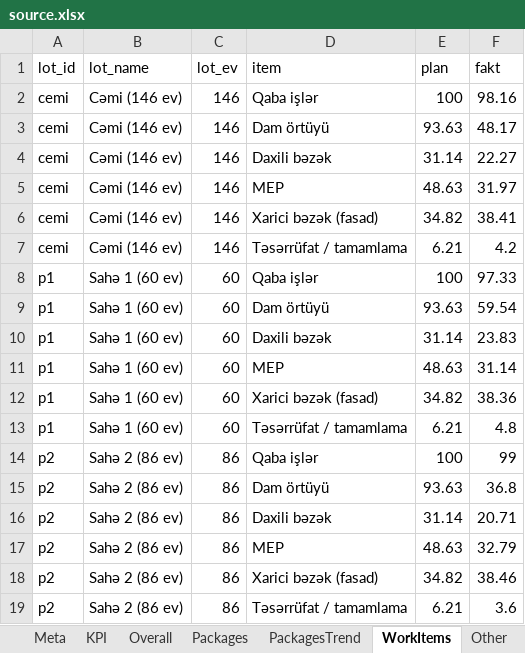
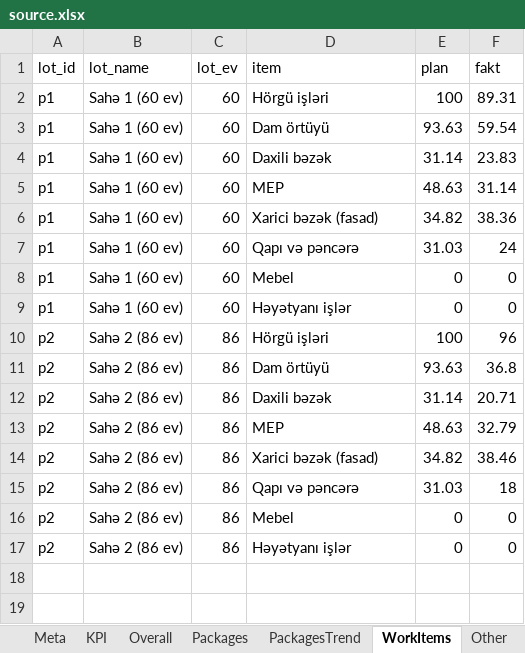
Before and after one commit to Narmin787/Qervend-tikinti-hesabati, an Excel workbook: cities/pirehmedli-kendi/source.xlsx, sheet WorkItems, drawn as a sheet; values as stored, in another font and other column widths than the file's, no borders; removed rows and columns are numbered as before the commit, all else as after; the diff names each change by its address in the sheet, - before the commit and + after, or states it on an @@ line.

Commit message:
Report: Pirəhmədli kəndi (via builder app)

```diff
--- a/cities/pirehmedli-kendi/source.xlsx (sheet WorkItems)
+++ b/cities/pirehmedli-kendi/source.xlsx (sheet WorkItems)
-row 2: cemi | Cəmi (146 ev) | 146 | Qaba işlər | 100 | 98.16
-row 3: cemi | Cəmi (146 ev) | 146 | Dam örtüyü | 93.63 | 48.17
-row 4: cemi | Cəmi (146 ev) | 146 | Daxili bəzək | 31.14 | 22.27
-row 5: cemi | Cəmi (146 ev) | 146 | MEP | 48.63 | 31.97
-row 6: cemi | Cəmi (146 ev) | 146 | Xarici bəzək (fasad) | 34.82 | 38.41
-row 7: cemi | Cəmi (146 ev) | 146 | Təsərrüfat / tamamlama | 6.21 | 4.2
-D2 (item): Qaba işlər
+D2 (item): Hörgü işləri
-F2 (fakt): 97.33
+F2 (fakt): 89.31
+row 7: p1 | Sahə 1 (60 ev) | 60 | Qapı və pəncərə | 31.03 | 24
+row 8: p1 | Sahə 1 (60 ev) | 60 | Mebel | 0 | 0
-D9 (item): Təsərrüfat / tamamlama
+D9 (item): Həyətyanı işlər
-E9 (plan): 6.21
+E9 (plan): 0
-F9 (fakt): 4.8
+F9 (fakt): 0
-D10 (item): Qaba işlər
+D10 (item): Hörgü işləri
-F10 (fakt): 99
+F10 (fakt): 96
+row 15: p2 | Sahə 2 (86 ev) | 86 | Qapı və pəncərə | 31.03 | 18
+row 16: p2 | Sahə 2 (86 ev) | 86 | Mebel | 0 | 0
-D17 (item): Təsərrüfat / tamamlama
+D17 (item): Həyətyanı işlər
-E17 (plan): 6.21
+E17 (plan): 0
-F17 (fakt): 3.6
+F17 (fakt): 0
```
Also changed, not shown: sheet PackagesTrend, sheet Meta.
